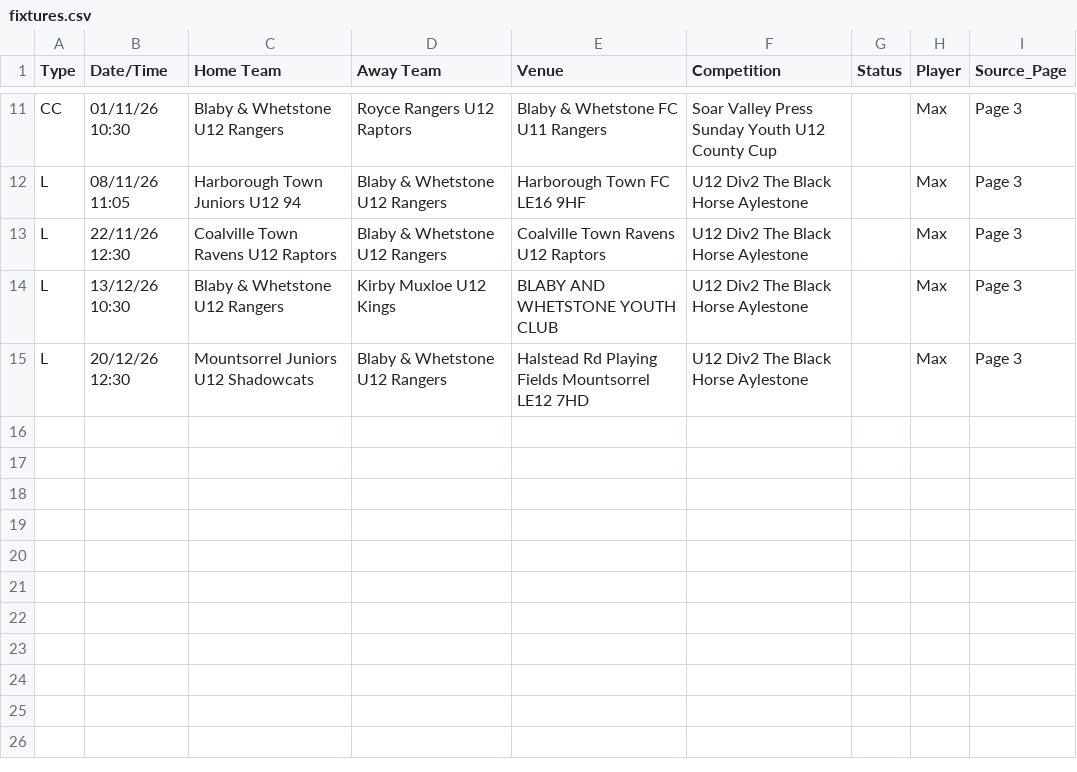
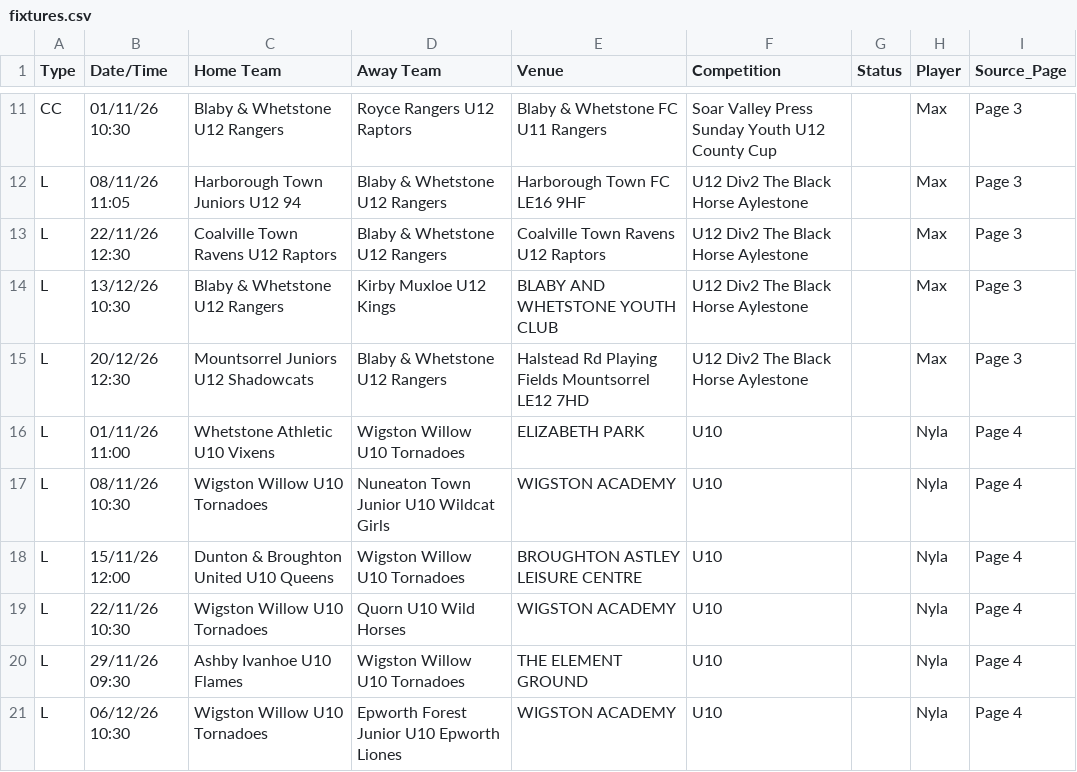
Before and after one commit to SurnmHanes/FullTime, a CSV file: fixtures.csv, drawn as a sheet; only a part is shown, gaps mark what is left out; the diff names each change by its address in the sheet, - before the commit and + after, or states it on an @@ line.

```diff
--- a/fixtures.csv
+++ b/fixtures.csv
+row 16: L | 01/11/26 11:00 | Whetstone Athletic U10 Vixens | Wigston Willow U10 Tornadoes | ELIZABETH PARK | U10 |  | Nyla | Page 4
+row 17: L | 08/11/26 10:30 | Wigston Willow U10 Tornadoes | Nuneaton Town Junior U10 Wildcat Girls | WIGSTON ACADEMY | U10 |  | Nyla | Page 4
+row 18: L | 15/11/26 12:00 | Dunton & Broughton United U10 Queens | Wigston Willow U10 Tornadoes | BROUGHTON ASTLEY LEISURE CENTRE | U10 |  | Nyla | Page 4
+row 19: L | 22/11/26 10:30 | Wigston Willow U10 Tornadoes | Quorn U10 Wild Horses | WIGSTON ACADEMY | U10 |  | Nyla | Page 4
+row 20: L | 29/11/26 09:30 | Ashby Ivanhoe U10 Flames | Wigston Willow U10 Tornadoes | THE ELEMENT GROUND | U10 |  | Nyla | Page 4
+row 21: L | 06/12/26 10:30 | Wigston Willow U10 Tornadoes | Epworth Forest Junior U10 Epworth Liones | WIGSTON ACADEMY | U10 |  | Nyla | Page 4
```
